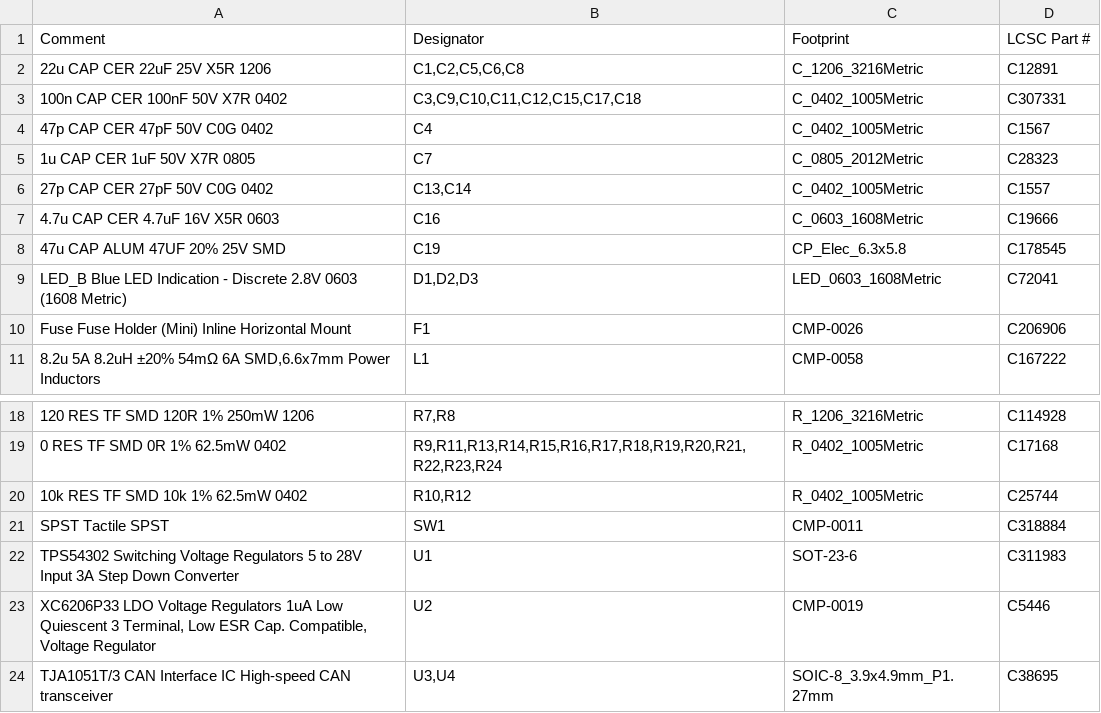
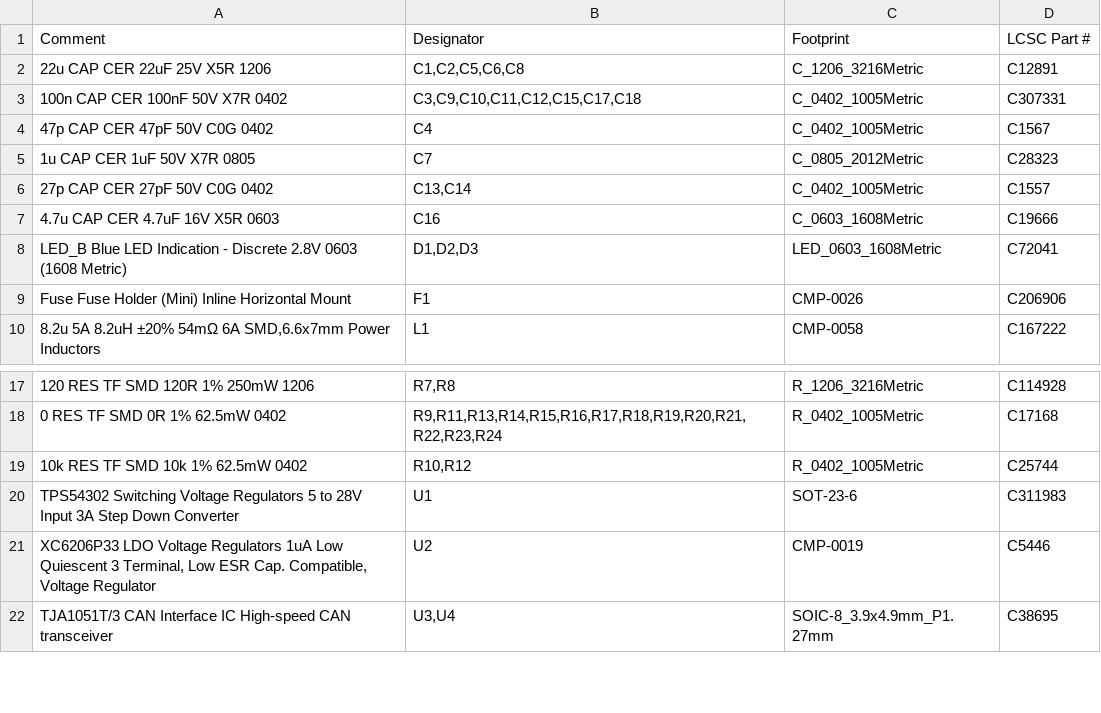
Before and after one commit to Richard-CRT/BMW-F20-AHU-CAN-Relay, a CSV file: PCB/Output/Assembly/main-BOM.csv, drawn as a sheet; only a part is shown, gaps mark what is left out; the diff names each change by its address in the sheet, - before the commit and + after, or states it on an @@ line.

```diff
--- a/PCB/Output/Assembly/main-BOM.csv
+++ b/PCB/Output/Assembly/main-BOM.csv
-row 8: 47u CAP ALUM 47UF 20% 25V SMD | C19 | CP_Elec_6.3x5.8 | C178545
-row 21: SPST Tactile SPST | SW1 | CMP-0011 | C318884
```
Also changed, not shown: PCB/Output/Assembly/main-top-pos.csv, 18 other files.
